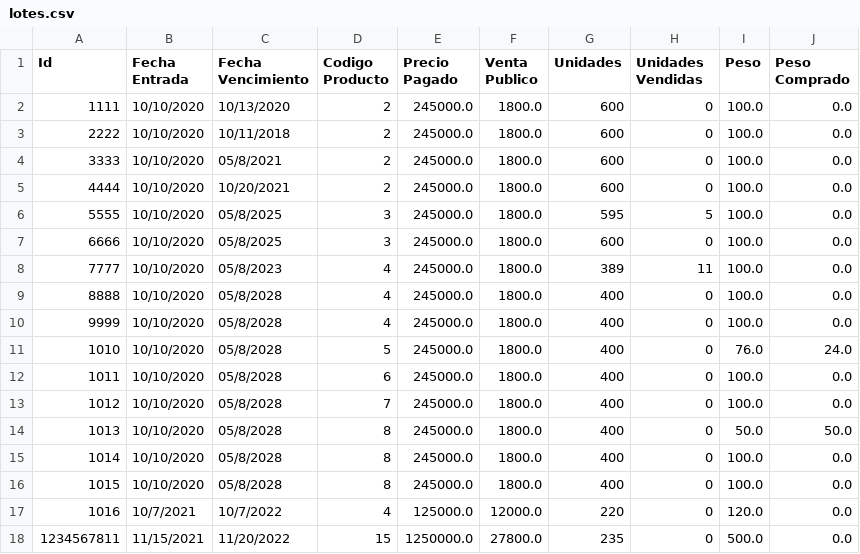
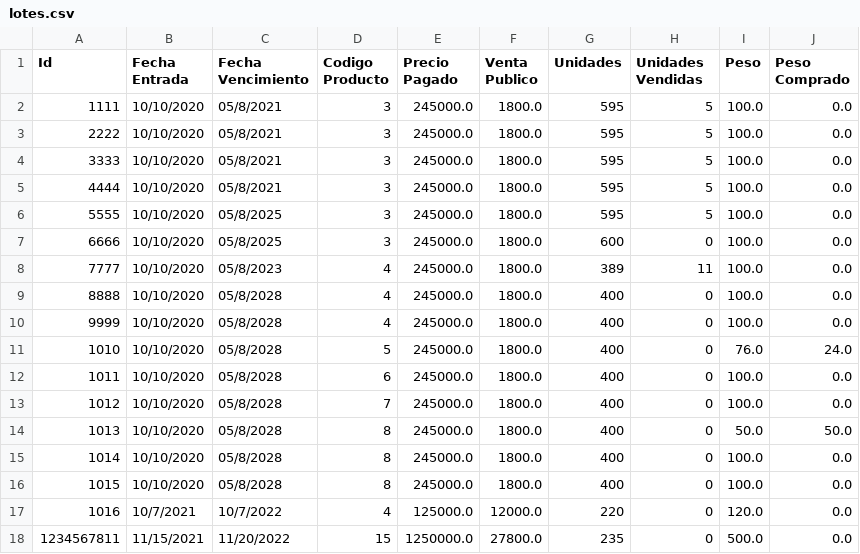
Before and after one commit to camilolcoder/SuperMercado, a CSV file: out/production/SuperMercado/DataBase/lotes.csv, drawn as a sheet.

```diff
--- a/out/production/SuperMercado/DataBase/lotes.csv
+++ b/out/production/SuperMercado/DataBase/lotes.csv
@@ -1,6 +1,6 @@
 Id,Fecha Entrada,Fecha Vencimiento,Codigo Producto,Precio Pagado,Venta Publico,Unidades,Unidades Vendidas,Peso,Peso Comprado
-1111,10/10/2020,10/13/2020,2,245000.0,1800.0,600,0,100.0,0.0
-2222,10/10/2020,10/11/2018,2,245000.0,1800.0,600,0,100.0,0.0
-3333,10/10/2020,05/8/2021,2,245000.0,1800.0,600,0,100.0,0.0
-4444,10/10/2020,10/20/2021,2,245000.0,1800.0,600,0,100.0,0.0
+1111,10/10/2020,05/8/2021,3,245000.0,1800.0,595,5,100.0,0.0
+2222,10/10/2020,05/8/2021,3,245000.0,1800.0,595,5,100.0,0.0
+3333,10/10/2020,05/8/2021,3,245000.0,1800.0,595,5,100.0,0.0
+4444,10/10/2020,05/8/2021,3,245000.0,1800.0,595,5,100.0,0.0
 5555,10/10/2020,05/8/2025,3,245000.0,1800.0,595,5,100.0,0.0
```
Also changed, not shown: src/DataBase/lotes.csv, 5 other files.
